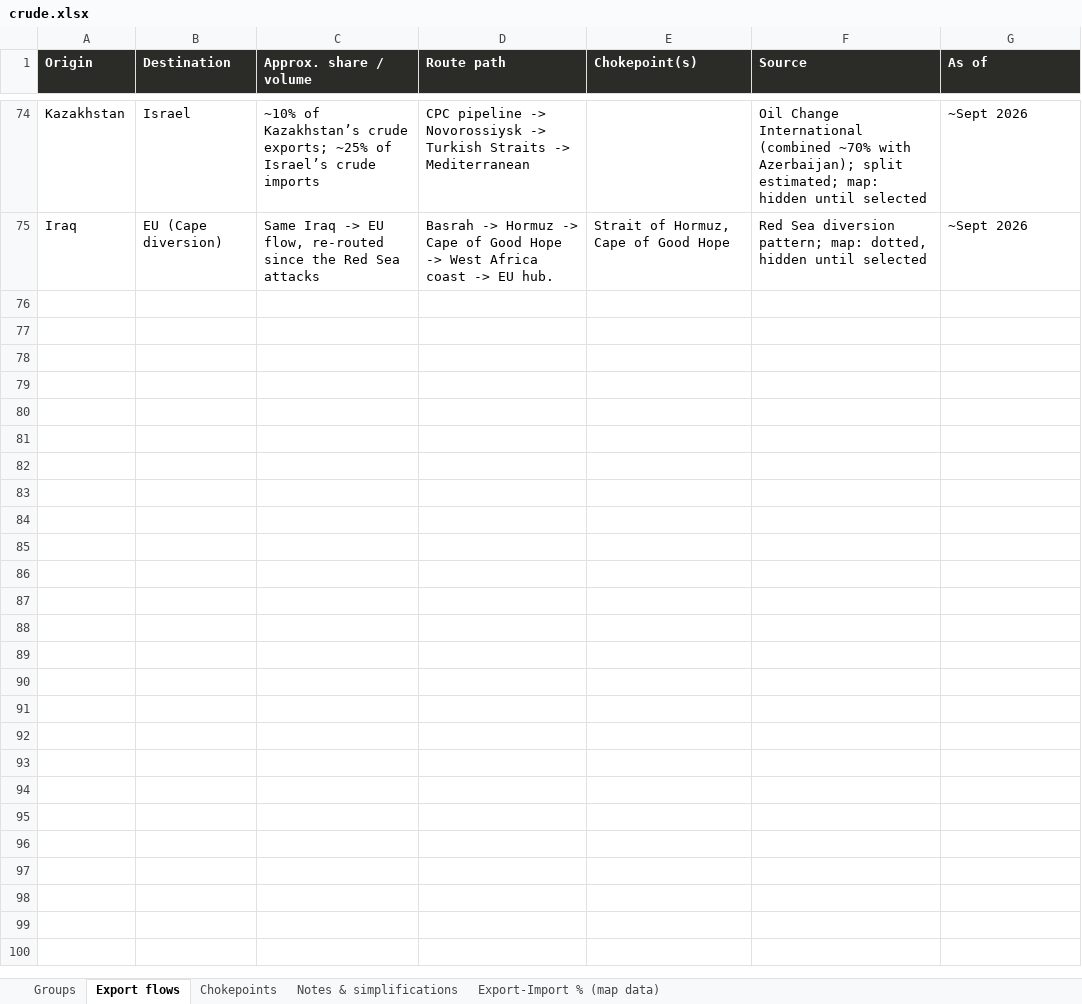
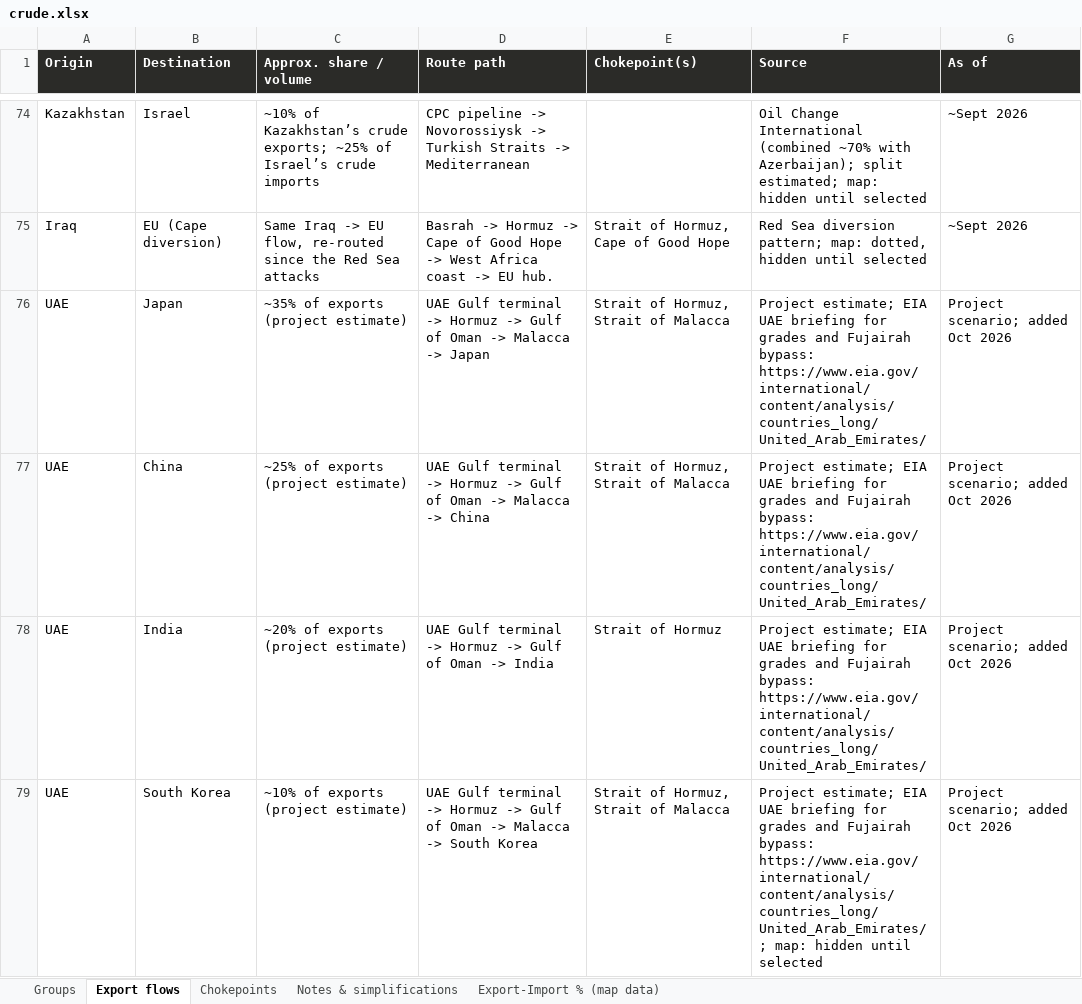
Before and after one commit to mdipietro09/ClaudeCodeAI, an Excel workbook: OILmap/crude.xlsx, sheet Export flows, drawn as a sheet; only a part is shown, gaps mark what is left out; values as stored, in another font and other column widths than the file's, no borders; the diff names each change by its address in the sheet, - before the commit and + after, or states it on an @@ line.

```diff
--- a/OILmap/crude.xlsx (sheet Export flows)
+++ b/OILmap/crude.xlsx (sheet Export flows)
+row 76: UAE | Japan | ~35% of exports (project estimate) | UAE Gulf terminal -> Hormuz -> Gulf of Oman -> Malacca -> Japan | Strait of Hormuz, Strait of Malacca | Project estimate; EIA UAE briefing for grades and Fujairah bypass: https://www.eia.gov/international/content/analysis/countries_long/United_Arab_Emirates/ | Project scenario; added Oct 2026
+row 77: UAE | China | ~25% of exports (project estimate) | UAE Gulf terminal -> Hormuz -> Gulf of Oman -> Malacca -> China | Strait of Hormuz, Strait of Malacca | Project estimate; EIA UAE briefing for grades and Fujairah bypass: https://www.eia.gov/international/content/analysis/countries_long/United_Arab_Emirates/ | Project scenario; added Oct 2026
+row 78: UAE | India | ~20% of exports (project estimate) | UAE Gulf terminal -> Hormuz -> Gulf of Oman -> India | Strait of Hormuz | Project estimate; EIA UAE briefing for grades and Fujairah bypass: https://www.eia.gov/international/content/analysis/countries_long/United_Arab_Emirates/ | Project scenario; added Oct 2026
+row 79: UAE | South Korea | ~10% of exports (project estimate) | UAE Gulf terminal -> Hormuz -> Gulf of Oman -> Malacca -> South Korea | Strait of Hormuz, Strait of Malacca | Project estimate; EIA UAE briefing for grades and Fujairah bypass: https://www.eia.gov/international/content/analysis/countries_long/United_Arab_Emirates/; map: hidden until selected | Project scenario; added Oct 2026
```
Also changed, not shown: sheet Export-Import % (map data), sheet Groups, sheet Notes & simplifications, sheet Chokepoints, BONDchart/macro.xlsx, GYMapp/gains.xlsx, 8 other files.
